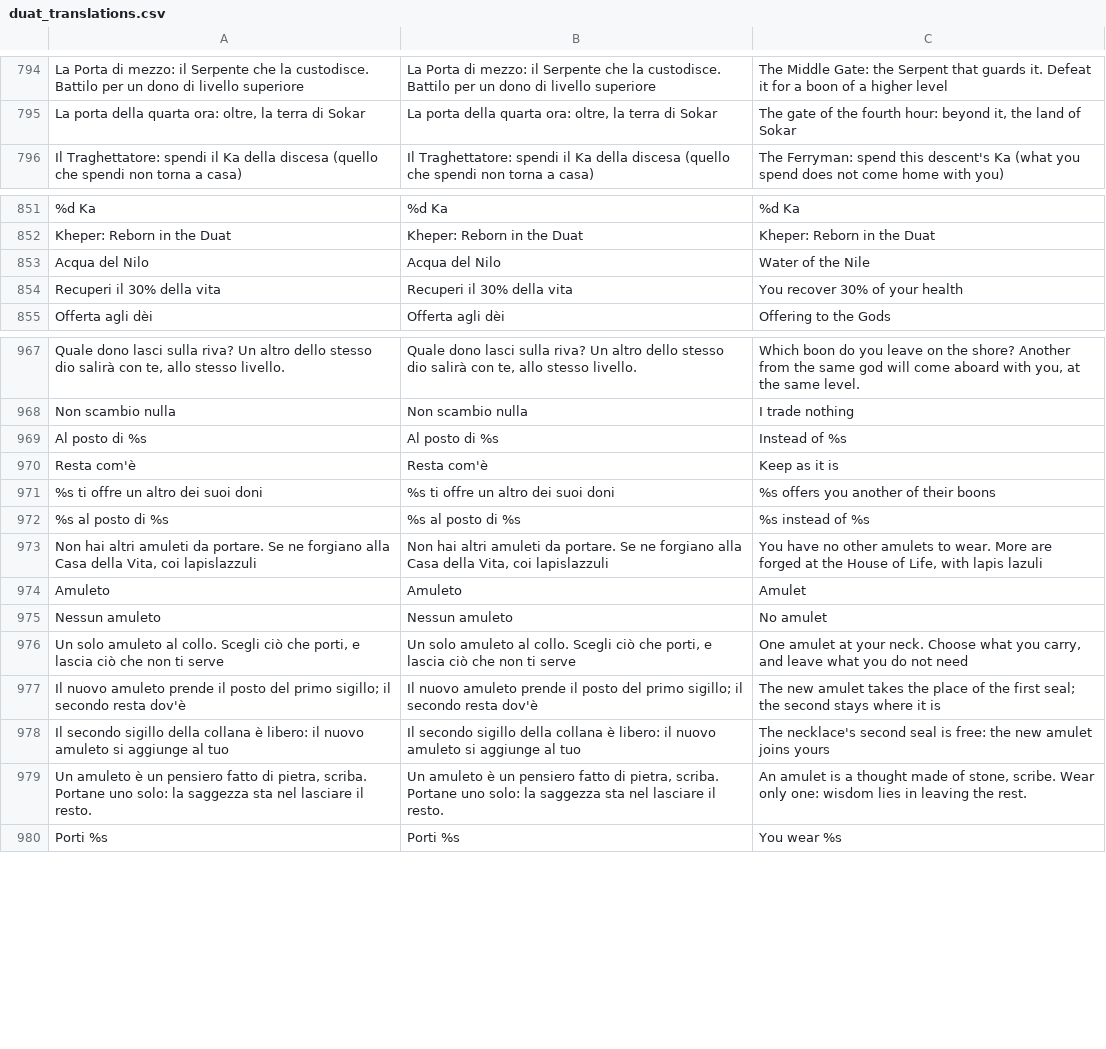
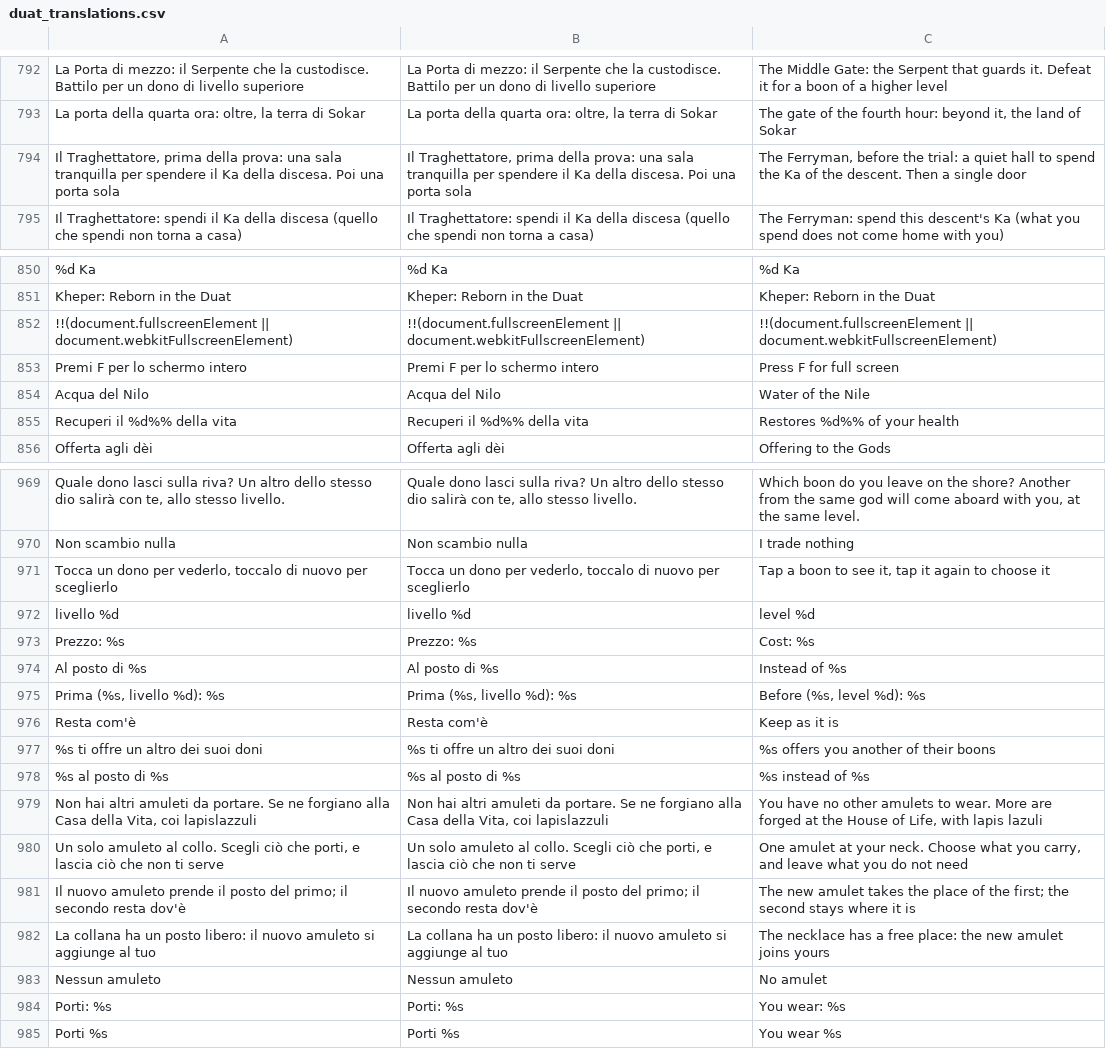
Before and after one commit to GiuseppeValguarnera/Duat, a CSV file: i18n/duat_translations.csv, drawn as a sheet; only a part is shown, gaps mark what is left out; addresses are those after the commit; the diff covers the shown part only; the diff names each change by its address in the sheet, - before the commit and + after, or states it on an @@ line.

```diff
--- a/i18n/duat_translations.csv
+++ b/i18n/duat_translations.csv
+row 794: Il Traghettatore, prima della prova: una sala tranquilla per spendere il Ka della discesa. Poi una porta sola | Il Traghettatore, prima della prova: una sala tranquilla per spendere il Ka della discesa. Poi una porta sola | The Ferryman, before the trial: a quiet hall to spend the Ka of the descent. Then a single door
+row 852: !!(document.fullscreenElement || document.webkitFullscreenElement) | !!(document.fullscreenElement || document.webkitFullscreenElement) | !!(document.fullscreenElement || document.webkitFullscreenElement)
+row 853: Premi F per lo schermo intero | Premi F per lo schermo intero | Press F for full screen
-A855: Recuperi il 30% della vita
+A855: Recuperi il %d%% della vita
-B855: Recuperi il 30% della vita
+B855: Recuperi il %d%% della vita
-C855: You recover 30% of your health
+C855: Restores %d%% of your health
+row 971: Tocca un dono per vederlo, toccalo di nuovo per sceglierlo | Tocca un dono per vederlo, toccalo di nuovo per sceglierlo | Tap a boon to see it, tap it again to choose it
+row 972: livello %d | livello %d | level %d
+row 973: Prezzo: %s | Prezzo: %s | Cost: %s
+row 975: Prima (%s, livello %d): %s | Prima (%s, livello %d): %s | Before (%s, level %d): %s
@@ row 974 moved to row 1706: Amuleto @@
@@ row 976 moved to row 980: Un solo amuleto al collo. Scegli ciò che… @@
+row 981: Il nuovo amuleto prende il posto del primo; il secondo resta dov'è | Il nuovo amuleto prende il posto del primo; il secondo resta dov'è | The new amulet takes the place of the first; the second stays where it is
+row 982: La collana ha un posto libero: il nuovo amuleto si aggiunge al tuo | La collana ha un posto libero: il nuovo amuleto si aggiunge al tuo | The necklace has a free place: the new amulet joins yours
@@ row 977 moved to row 1707: Il nuovo amuleto prende il posto del pri… @@
@@ row 978 moved to row 1708: Il secondo sigillo della collana è liber… @@
@@ row 979 moved to row 1709: Un amuleto è un pensiero fatto di pietra… @@
+row 984: Porti: %s | Porti: %s | You wear: %s
```
Also changed, not shown: 4 added rows and 2 moved rows elsewhere in this file, 4 other files.
